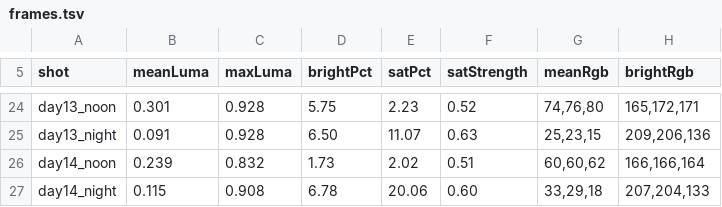
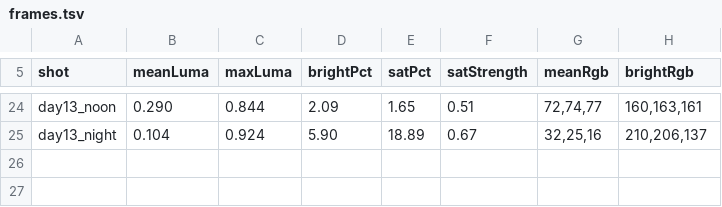
Before and after one commit to jsab258/ledger, a TSV file: game-design/sim-shots/frames.tsv, drawn as a sheet; only a part is shown, gaps mark what is left out; the diff covers the shown part only; the diff names each change by its address in the sheet, - before the commit and + after, or states it on an @@ line.

```diff
--- a/game-design/sim-shots/frames.tsv
+++ b/game-design/sim-shots/frames.tsv
-B24 (meanLuma): 0.301
+B24 (meanLuma): 0.290
-C24 (maxLuma): 0.928
+C24 (maxLuma): 0.844
-D24 (brightPct): 5.75
+D24 (brightPct): 2.09
-E24 (satPct): 2.23
+E24 (satPct): 1.65
-F24 (satStrength): 0.52
+F24 (satStrength): 0.51
-G24 (meanRgb): 74,76,80
+G24 (meanRgb): 72,74,77
-H24 (brightRgb): 165,172,171
+H24 (brightRgb): 160,163,161
-B25 (meanLuma): 0.091
+B25 (meanLuma): 0.104
-C25 (maxLuma): 0.928
+C25 (maxLuma): 0.924
-D25 (brightPct): 6.50
+D25 (brightPct): 5.90
-E25 (satPct): 11.07
+E25 (satPct): 18.89
-F25 (satStrength): 0.63
+F25 (satStrength): 0.67
-G25 (meanRgb): 25,23,15
+G25 (meanRgb): 32,25,16
-H25 (brightRgb): 209,206,136
+H25 (brightRgb): 210,206,137
-row 26: day14_noon | 0.239 | 0.832 | 1.73 | 2.02 | 0.51 | 60,60,62 | 166,166,164
-row 27: day14_night | 0.115 | 0.908 | 6.78 | 20.06 | 0.60 | 33,29,18 | 207,204,133
```
Also changed, not shown: 119 edited cells elsewhere in this file, 5 other files.
